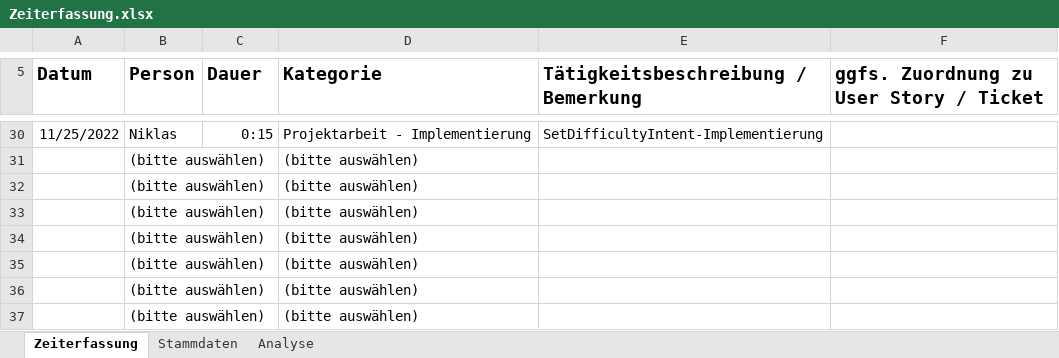
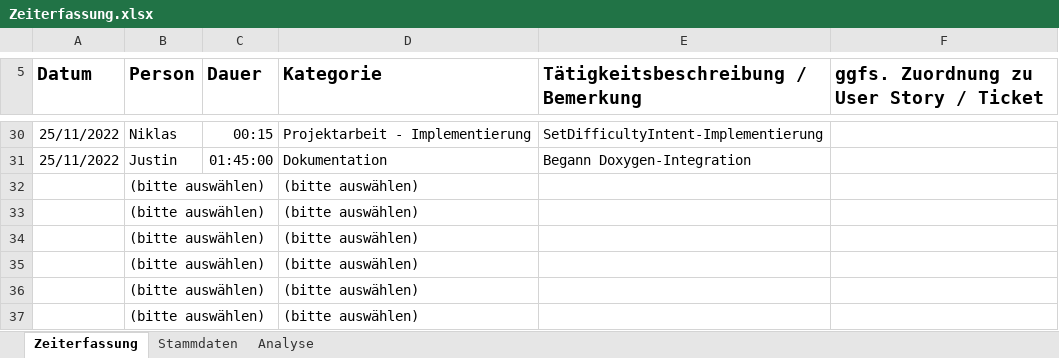
Before and after one commit to Ardril/entwDsa, an Excel workbook: Zeiterfassung.xlsx, sheet Zeiterfassung, drawn as a sheet; only a part is shown, gaps mark what is left out; values as stored, in another font and other column widths than the file's, no borders; table styles not drawn; removed rows and columns are numbered as before the commit, all else as after; the diff covers the shown part only; the diff names each change by its address in the sheet, - before the commit and + after, or states it on an @@ line.

Commit message:
Update Zeiterfassung

```diff
--- a/Zeiterfassung.xlsx (sheet Zeiterfassung)
+++ b/Zeiterfassung.xlsx (sheet Zeiterfassung)
-A30 (Datum): 11/25/2022
+A30 (Datum): 25/11/2022
-C30 (Dauer): 0:15
+C30 (Dauer): 00:15
-row 31:  | (bitte auswählen) |  | (bitte auswählen)
+row 31: 25/11/2022 | Justin | 01:45:00 | Dokumentation | Begann Doxygen-Integration
```
Also changed, not shown: 49 edited cells elsewhere in this sheet, sheet Analyse, sheet Stammdaten.
